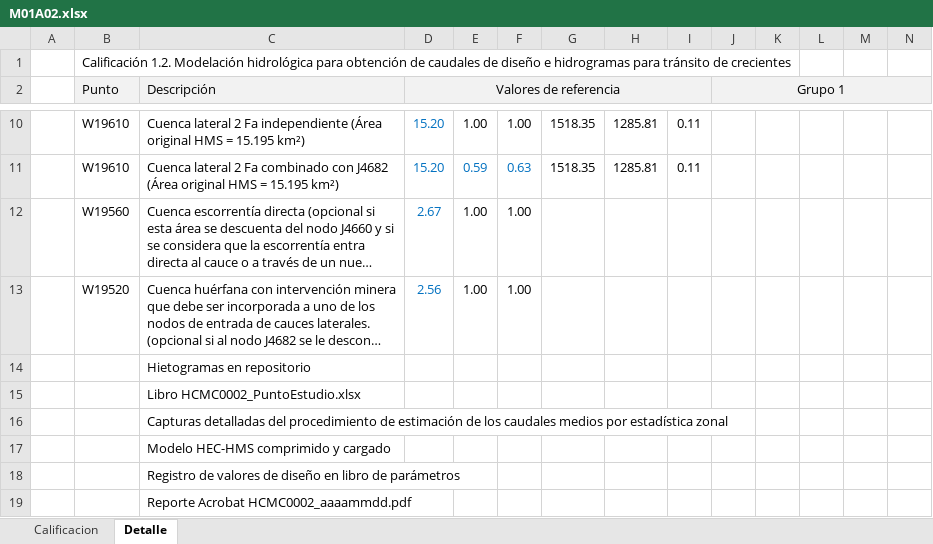
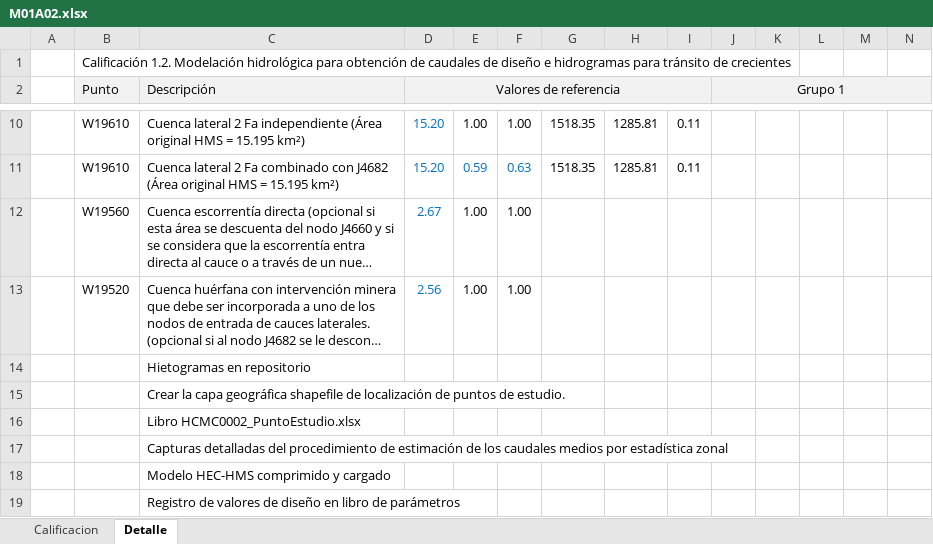
Before and after one commit to rcfdtools/R.HCMC, an Excel workbook: activity/M01A02/M01A02.xlsx, sheet Detalle, drawn as a sheet; only a part is shown, gaps mark what is left out; the shorter side is filled out with more unchanged rows; long unchanged cells end in …; values as stored, in another font and other column widths than the file's, no borders; rows hold the shown columns only; the diff names each change by its address in the sheet, - before the commit and + after, or states it on an @@ line.

```diff
--- a/activity/M01A02/M01A02.xlsx (sheet Detalle)
+++ b/activity/M01A02/M01A02.xlsx (sheet Detalle)
+row 15:  |  | Crear la capa geográfica shapefile de localización de puntos de estudio.
```
Also changed, not shown: formulas that keep their value, 2 other files.
